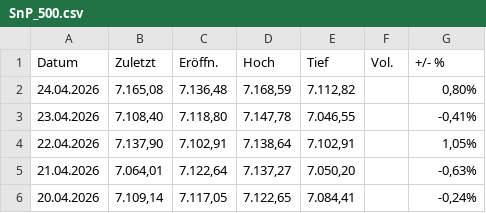
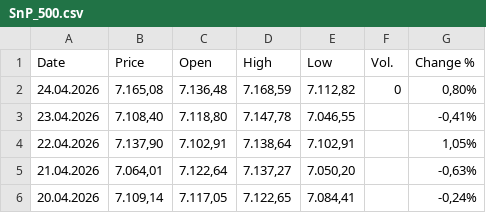
Before and after one commit to maxistrauss/aluminium-price-forecasting, a CSV file: data/raw_data/new_metals/SnP_500.csv (was data/raw_data/SnP_500.csv), drawn as a sheet; only a part is shown.

```diff
--- a/data/raw_data/SnP_500.csv
+++ b/data/raw_data/new_metals/SnP_500.csv
@@ -1,3 +1,3 @@
-"Datum","Zuletzt","Eröffn.","Hoch","Tief","Vol.","+/- %"
-"24.04.2026","7.165,08","7.136,48","7.168,59","7.112,82","","0,80%"
+"Date","Price","Open","High","Low","Vol.","Change %"
+"24.04.2026","7.165,08","7.136,48","7.168,59","7.112,82","0","0,80%"
 "23.04.2026","7.108,40","7.118,80","7.147,78","7.046,55","","-0,41%"
```
Also changed, not shown: 6 other files.
